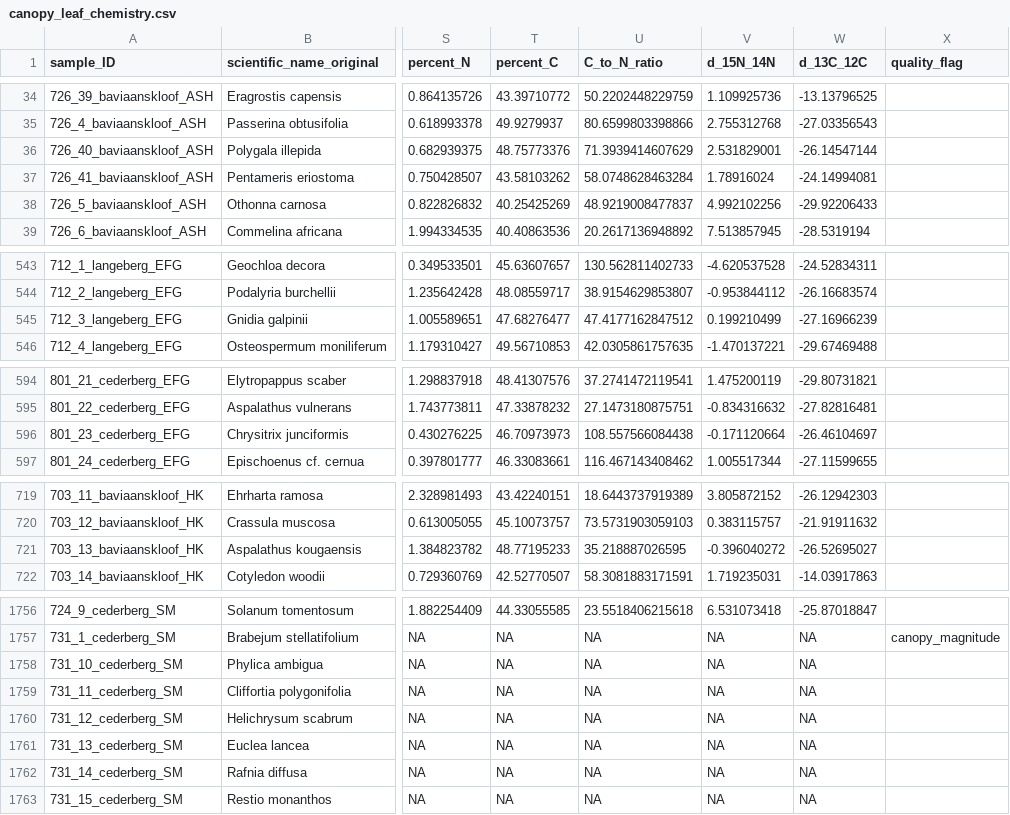
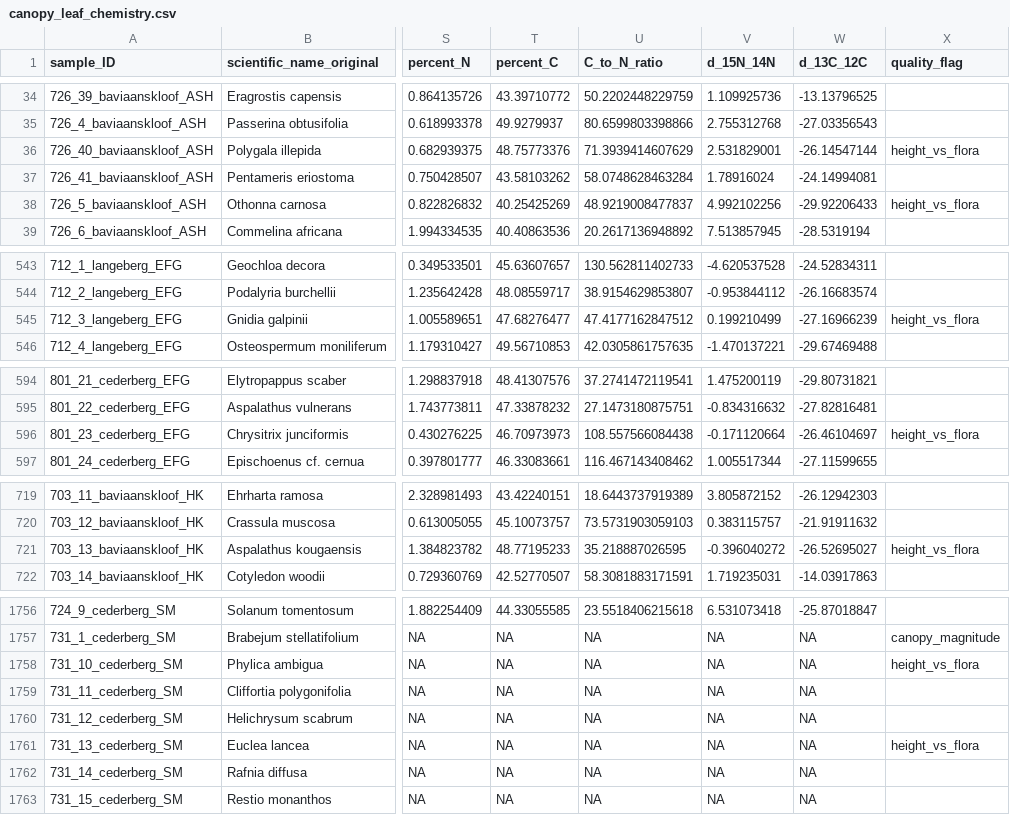
Before and after one commit to henryf6/GCFR_Traits, a CSV file: Data_Workflow_3_Final_Polishing/Data_Outputs/canopy_leaf_chemistry.csv, drawn as a sheet; only a part is shown, gaps mark what is left out; the diff covers the shown part only; the diff names each change by its address in the sheet, - before the commit and + after, or states it on an @@ line.

```diff
--- a/Data_Workflow_3_Final_Polishing/Data_Outputs/canopy_leaf_chemistry.csv
+++ b/Data_Workflow_3_Final_Polishing/Data_Outputs/canopy_leaf_chemistry.csv
-X36 (quality_flag): (empty)
+X36 (quality_flag): height_vs_flora
-X38 (quality_flag): (empty)
+X38 (quality_flag): height_vs_flora
-X545 (quality_flag): (empty)
+X545 (quality_flag): height_vs_flora
-X596 (quality_flag): (empty)
+X596 (quality_flag): height_vs_flora
-X721 (quality_flag): (empty)
+X721 (quality_flag): height_vs_flora
-X1758 (quality_flag): (empty)
+X1758 (quality_flag): height_vs_flora
-X1761 (quality_flag): (empty)
+X1761 (quality_flag): height_vs_flora
```
Also changed, not shown: 13 edited cells elsewhere in this file, 4 other files.
